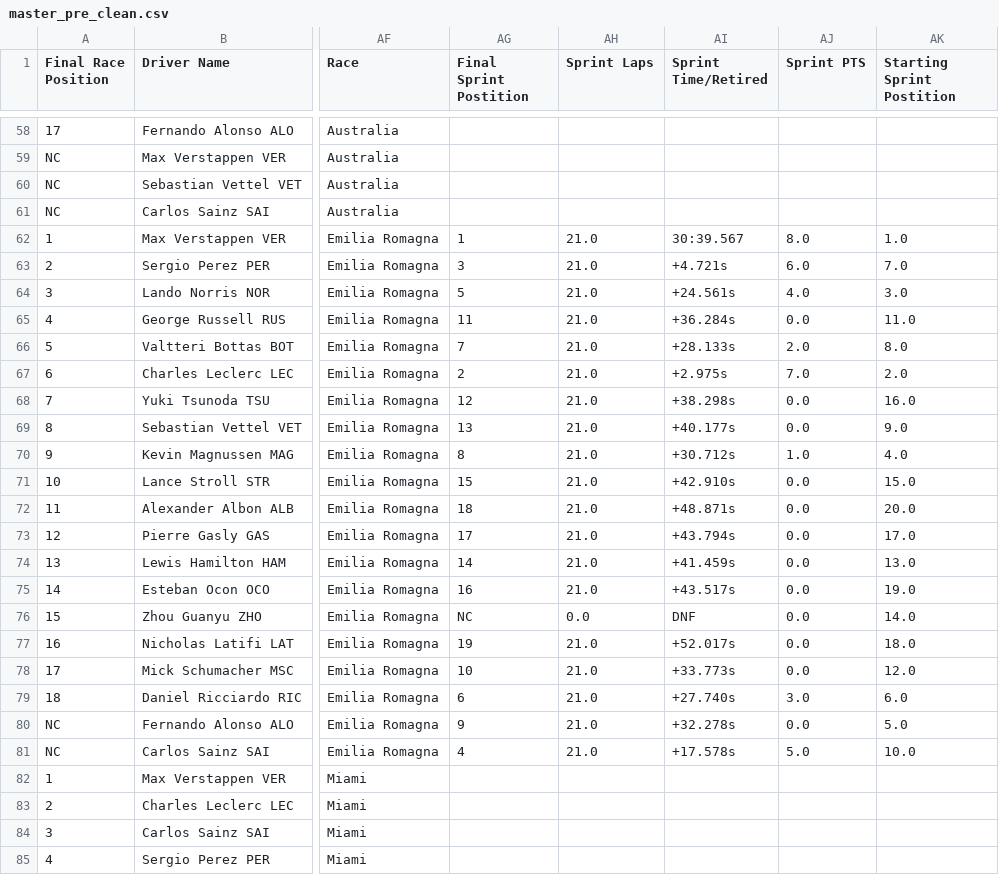
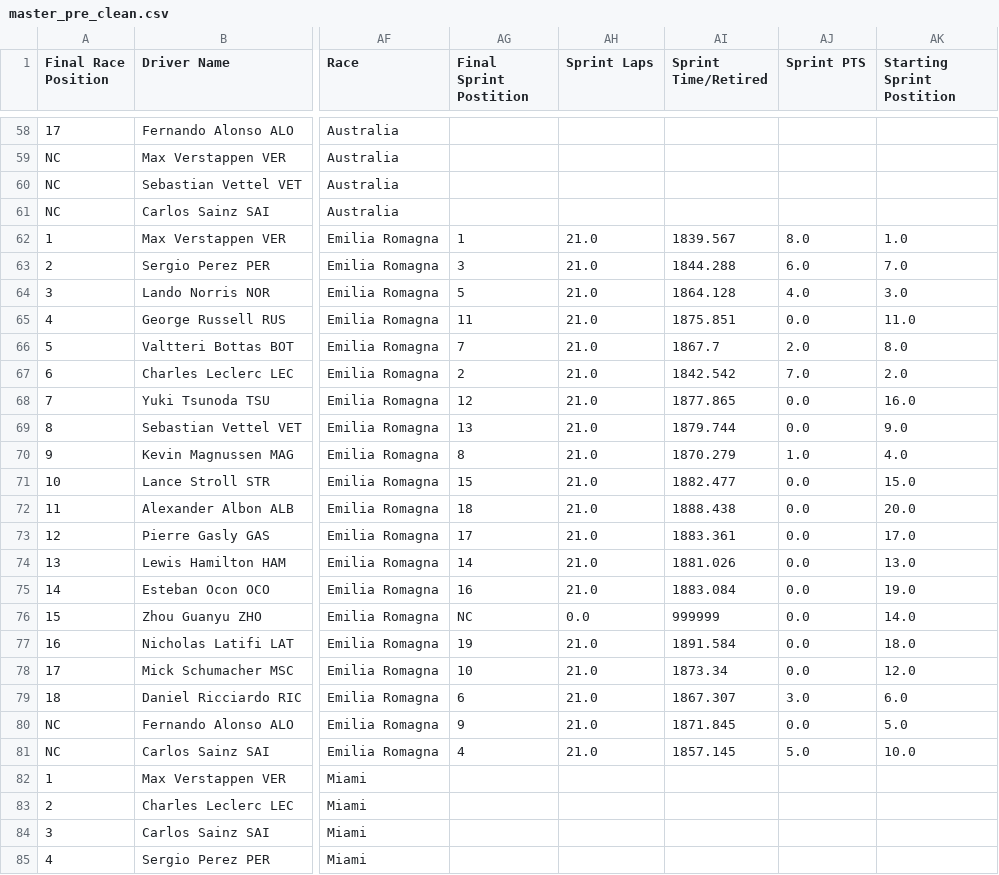
Before and after one commit to Spakicey/2022-Formula1-Analysis, a CSV file: master_pre_clean.csv, drawn as a sheet; only a part is shown, gaps mark what is left out; the diff covers the shown part only; the diff names each change by its address in the sheet, - before the commit and + after, or states it on an @@ line.

```diff
--- a/master_pre_clean.csv
+++ b/master_pre_clean.csv
-AI62 (Sprint Time/Retired): 30:39.567
+AI62 (Sprint Time/Retired): 1839.567
-AI63 (Sprint Time/Retired): +4.721s
+AI63 (Sprint Time/Retired): 1844.288
-AI64 (Sprint Time/Retired): +24.561s
+AI64 (Sprint Time/Retired): 1864.128
-AI65 (Sprint Time/Retired): +36.284s
+AI65 (Sprint Time/Retired): 1875.851
-AI66 (Sprint Time/Retired): +28.133s
+AI66 (Sprint Time/Retired): 1867.7
-AI67 (Sprint Time/Retired): +2.975s
+AI67 (Sprint Time/Retired): 1842.542
-AI68 (Sprint Time/Retired): +38.298s
+AI68 (Sprint Time/Retired): 1877.865
-AI69 (Sprint Time/Retired): +40.177s
+AI69 (Sprint Time/Retired): 1879.744
-AI70 (Sprint Time/Retired): +30.712s
+AI70 (Sprint Time/Retired): 1870.279
-AI71 (Sprint Time/Retired): +42.910s
+AI71 (Sprint Time/Retired): 1882.477
-AI72 (Sprint Time/Retired): +48.871s
+AI72 (Sprint Time/Retired): 1888.438
-AI73 (Sprint Time/Retired): +43.794s
+AI73 (Sprint Time/Retired): 1883.361
-AI74 (Sprint Time/Retired): +41.459s
+AI74 (Sprint Time/Retired): 1881.026
-AI75 (Sprint Time/Retired): +43.517s
+AI75 (Sprint Time/Retired): 1883.084
-AI76 (Sprint Time/Retired): DNF
+AI76 (Sprint Time/Retired): 999999
-AI77 (Sprint Time/Retired): +52.017s
+AI77 (Sprint Time/Retired): 1891.584
-AI78 (Sprint Time/Retired): +33.773s
+AI78 (Sprint Time/Retired): 1873.34
-AI79 (Sprint Time/Retired): +27.740s
+AI79 (Sprint Time/Retired): 1867.307
-AI80 (Sprint Time/Retired): +32.278s
+AI80 (Sprint Time/Retired): 1871.845
-AI81 (Sprint Time/Retired): +17.578s
+AI81 (Sprint Time/Retired): 1857.145
```
Also changed, not shown: 20 edited cells elsewhere in this file, master_1.csv, 4 other files.
